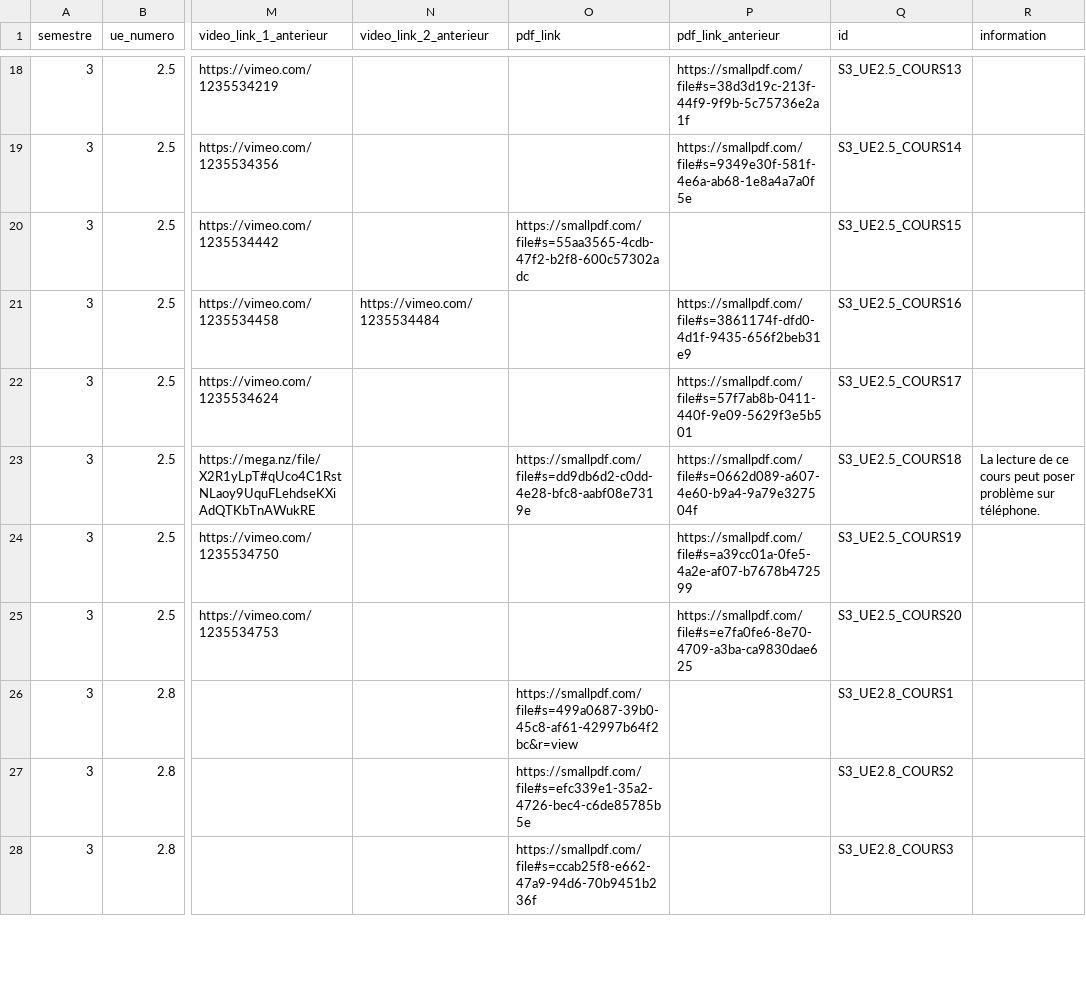
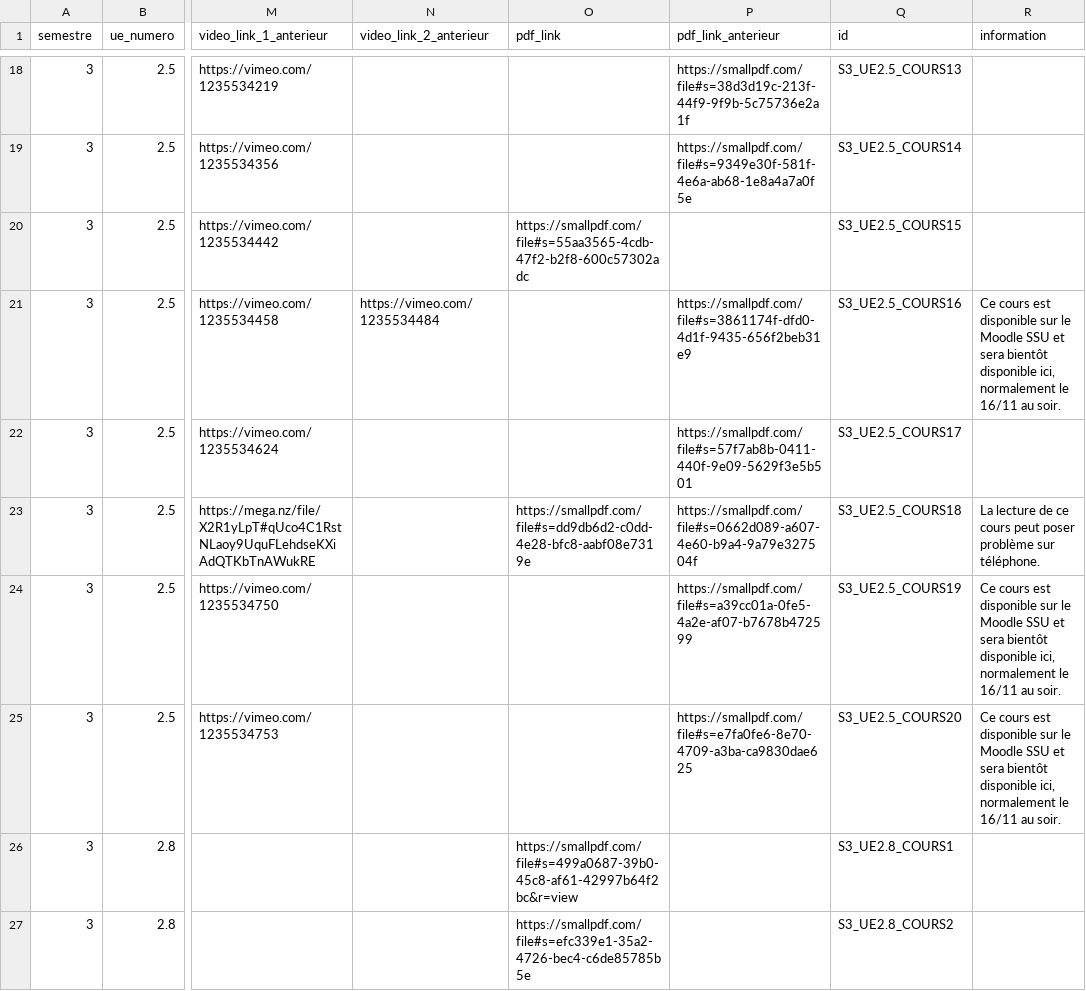
Before and after one commit to TMP-Moodle/ssu, a CSV file: sources.csv, drawn as a sheet; only a part is shown, gaps mark what is left out; the shorter side is filled out with more unchanged rows; the diff names each change by its address in the sheet, - before the commit and + after, or states it on an @@ line.

```diff
--- a/sources.csv
+++ b/sources.csv
-R21 (information): (empty)
+R21 (information): Ce cours est disponible sur le Moodle SSU et sera bientôt disponible ici, normalement le 16/11 au soir.
-R24:R25 (information): (empty)
+R24:R25 (information): Ce cours est disponible sur le Moodle SSU et sera bientôt disponible ici, normalement le 16/11 au soir.
```
Also changed, not shown: 7 other files.
